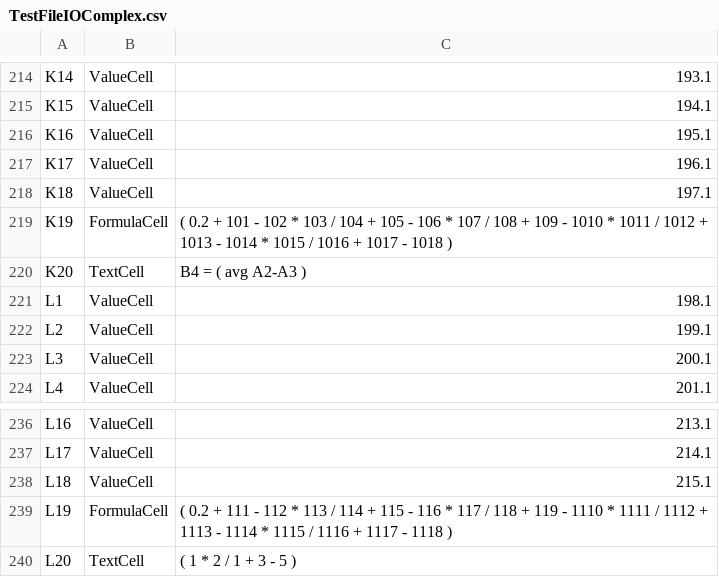
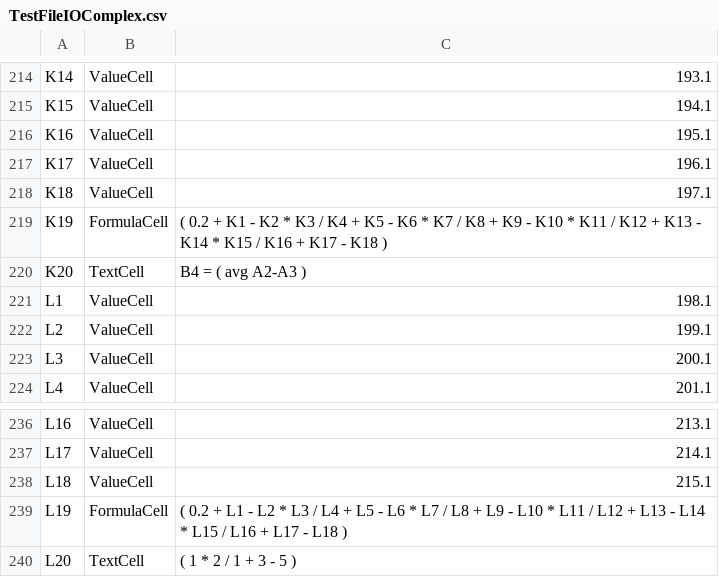
Before and after one commit to Jasmine-Carson/JazCSpring2017, a CSV file: TextExcel/TestFileIOComplex.csv, drawn as a sheet; only a part is shown, gaps mark what is left out; the diff covers the shown part only.

```diff
--- a/TextExcel/TestFileIOComplex.csv
+++ b/TextExcel/TestFileIOComplex.csv
@@ -218,3 +218,3 @@ K17,ValueCell,196.1
 K18,ValueCell,197.1
-K19,FormulaCell,( 0.2 + 101 - 102 * 103 / 104 + 105 - 106 * 107 / 108 + 109 - 1010 * 1011 / 1012 + 1013 - 1014 * 1015 / 1016 + 1017 - 1018 )
+K19,FormulaCell,( 0.2 + K1 - K2 * K3 / K4 + K5 - K6 * K7 / K8 + K9 - K10 * K11 / K12 + K13 - K14 * K15 / K16 + K17 - K18 )
 K20,TextCell,"B4 = ( avg A2-A3 )"
@@ -238,3 +238,3 @@ L17,ValueCell,214.1
 L18,ValueCell,215.1
-L19,FormulaCell,( 0.2 + 111 - 112 * 113 / 114 + 115 - 116 * 117 / 118 + 119 - 1110 * 1111 / 1112 + 1113 - 1114 * 1115 / 1116 + 1117 - 1118 )
+L19,FormulaCell,( 0.2 + L1 - L2 * L3 / L4 + L5 - L6 * L7 / L8 + L9 - L10 * L11 / L12 + L13 - L14 * L15 / L16 + L17 - L18 )
 L20,TextCell,"( 1 * 2 / 1 + 3 - 5 )"
```
Also changed, not shown: 10 edited cells elsewhere in this file, 13 other files.
